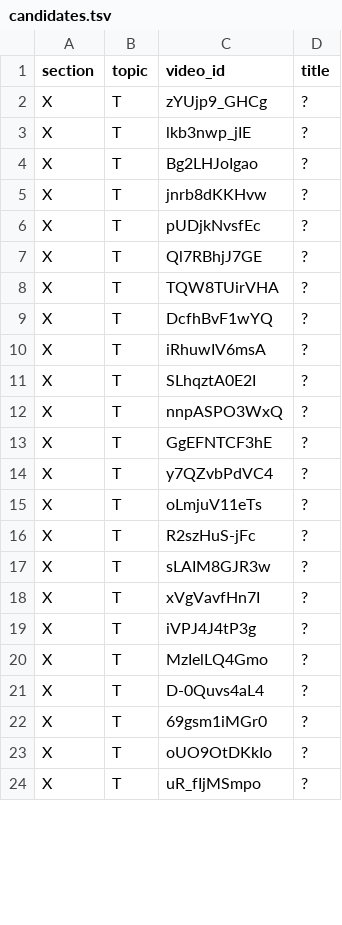
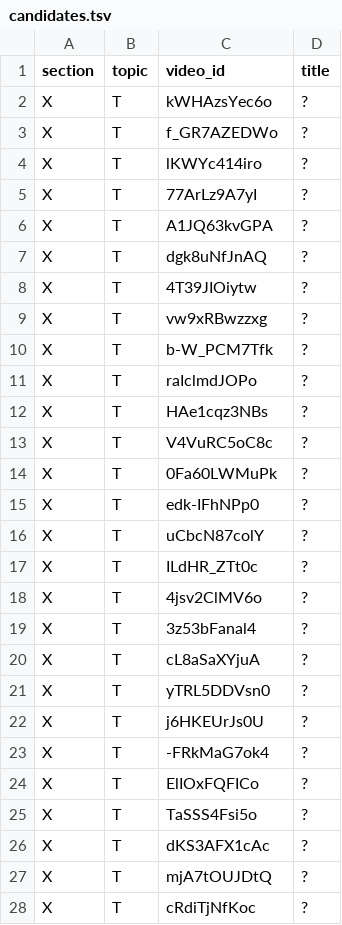
Before and after one commit to botanikjon-droid/dual-sub-replay, a TSV file: tools/catalog/candidates.tsv, drawn as a sheet; only a part is shown; the diff covers the shown part only.

```diff
--- a/tools/catalog/candidates.tsv
+++ b/tools/catalog/candidates.tsv
@@ -1,24 +1,28 @@
 section	topic	video_id	title
-X	T	zYUjp9_GHCg	?
-X	T	lkb3nwp_jIE	?
-X	T	Bg2LHJoIgao	?
-X	T	jnrb8dKKHvw	?
-X	T	pUDjkNvsfEc	?
-X	T	Ql7RBhjJ7GE	?
-X	T	TQW8TUirVHA	?
-X	T	DcfhBvF1wYQ	?
-X	T	iRhuwIV6msA	?
-X	T	SLhqztA0E2I	?
-X	T	nnpASPO3WxQ	?
-X	T	GgEFNTCF3hE	?
-X	T	y7QZvbPdVC4	?
-X	T	oLmjuV11eTs	?
-X	T	R2szHuS-jFc	?
-X	T	sLAIM8GJR3w	?
-X	T	xVgVavfHn7I	?
-X	T	iVPJ4J4tP3g	?
-X	T	MzIelLQ4Gmo	?
-X	T	D-0Quvs4aL4	?
-X	T	69gsm1iMGr0	?
-X	T	oUO9OtDKkIo	?
-X	T	uR_fIjMSmpo	?
+X	T	kWHAzsYec6o	?
+X	T	f_GR7AZEDWo	?
+X	T	lKWYc414iro	?
+X	T	77ArLz9A7yI	?
+X	T	A1JQ63kvGPA	?
+X	T	dgk8uNfJnAQ	?
+X	T	4T39JIOiytw	?
+X	T	vw9xRBwzzxg	?
+X	T	b-W_PCM7Tfk	?
+X	T	raIclmdJOPo	?
+X	T	HAe1cqz3NBs	?
+X	T	V4VuRC5oC8c	?
+X	T	0Fa60LWMuPk	?
+X	T	edk-IFhNPp0	?
+X	T	uCbcN87colY	?
+X	T	ILdHR_ZTt0c	?
+X	T	4jsv2ClMV6o	?
+X	T	3z53bFanal4	?
+X	T	cL8aSaXYjuA	?
+X	T	yTRL5DDVsn0	?
+X	T	j6HKEUrJs0U	?
+X	T	-FRkMaG7ok4	?
+X	T	ElIOxFQFICo	?
+X	T	TaSSS4Fsi5o	?
+X	T	dKS3AFX1cAc	?
+X	T	mjA7tOUJDtQ	?
+X	T	cRdiTjNfKoc	?
```
Also changed, not shown: 29 added rows and 9 edited cells elsewhere in this file.
